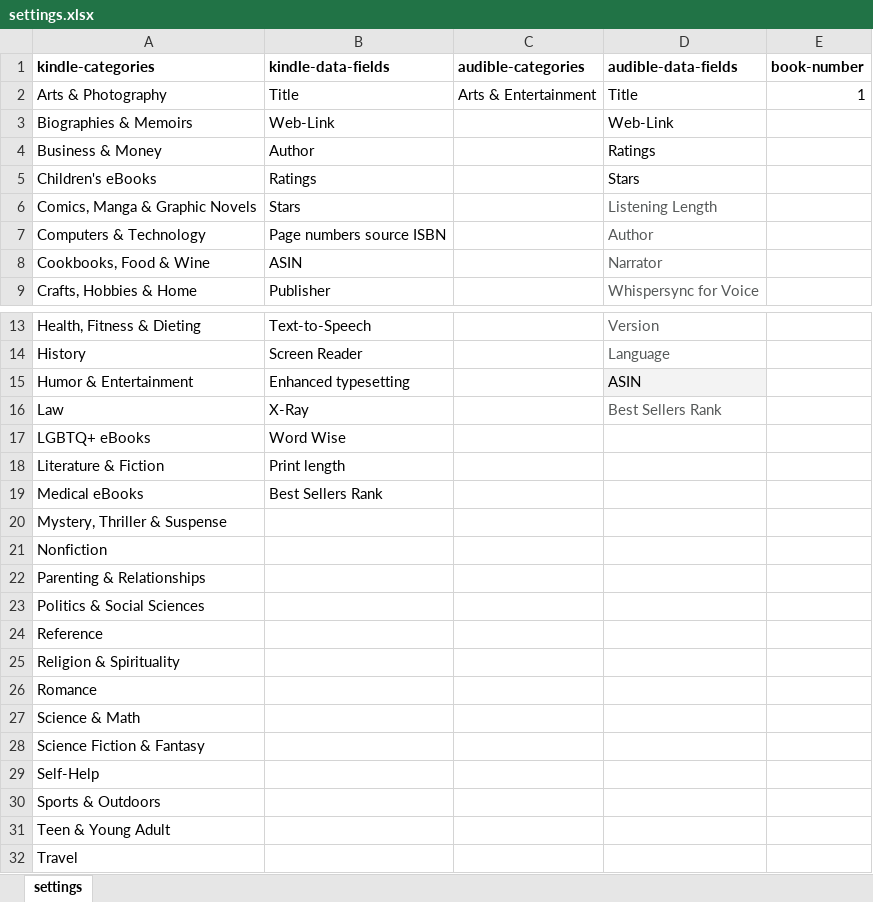
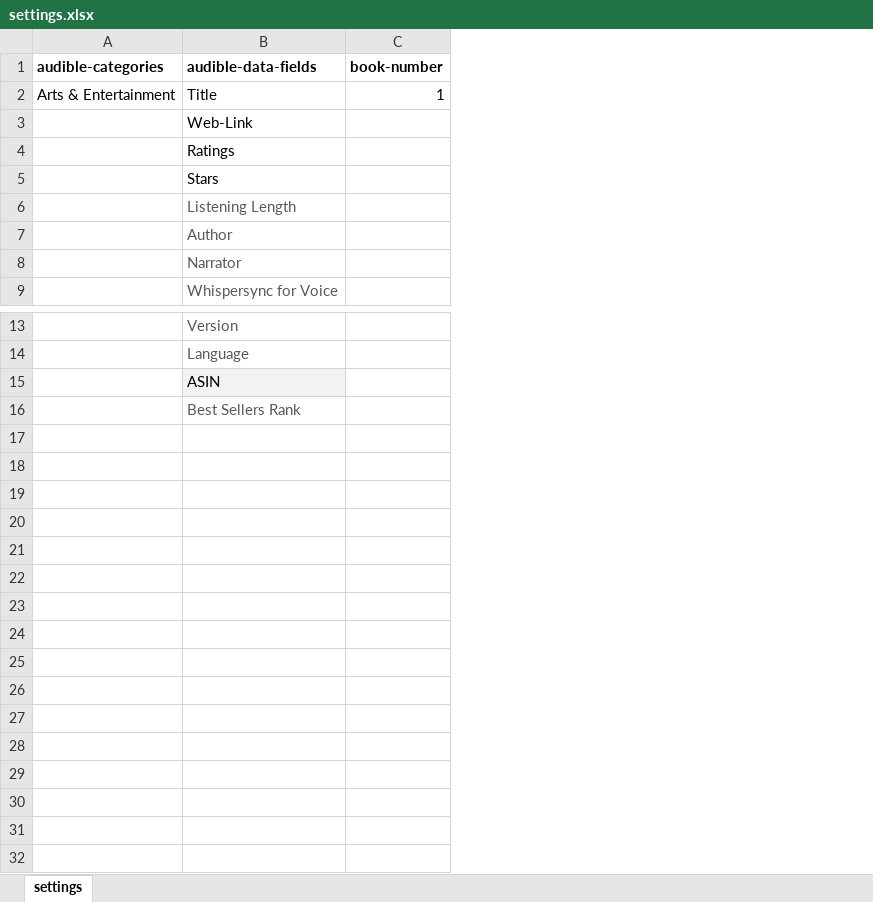
Before and after one commit to adnanshahz2018/Amazon, an Excel workbook: audible/code/settings.xlsx, sheet settings, drawn as a sheet; only a part is shown, gaps mark what is left out; values as stored, in another font and other column widths than the file's, no borders; the diff names each change by its address in the sheet, - before the commit and + after, or states it on an @@ line.

```diff
--- a/audible/code/settings.xlsx (sheet settings)
+++ b/audible/code/settings.xlsx (sheet settings)
-column A (kindle-categories), rows 2-9: Arts & Photography | Biographies & Memoirs | Business & Money | Children's eBooks | Comics, Manga & Graphic Novels | Computers & Technology | Cookbooks, Food & Wine | Crafts, Hobbies & Home; rows 13-16: Health, Fitness & Dieting | History | Humor & Entertainment | Law
-column B (kindle-data-fields), rows 2-9: Title | Web-Link | Author | Ratings | Stars | Page numbers source ISBN | ASIN | Publisher; rows 13-16: Text-to-Speech | Screen Reader | Enhanced typesetting | X-Ray
-row 17: LGBTQ+ eBooks | Word Wise
-row 18: Literature & Fiction | Print length
-row 19: Medical eBooks | Best Sellers Rank
-row 20: Mystery, Thriller & Suspense
-row 21: Nonfiction
-row 22: Parenting & Relationships
-row 23: Politics & Social Sciences
-row 24: Reference
-row 25: Religion & Spirituality
-row 26: Romance
-row 27: Science & Math
-row 28: Science Fiction & Fantasy
-row 29: Self-Help
-row 30: Sports & Outdoors
-row 31: Teen & Young Adult
-row 32: Travel
```
Also changed, not shown: audible/data/audible_United States.xlsx, kindle/category_list/countries.xlsx, 7 other files.
